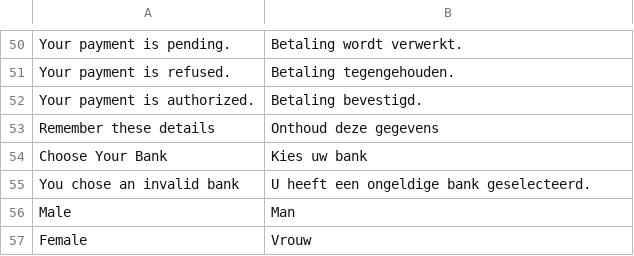
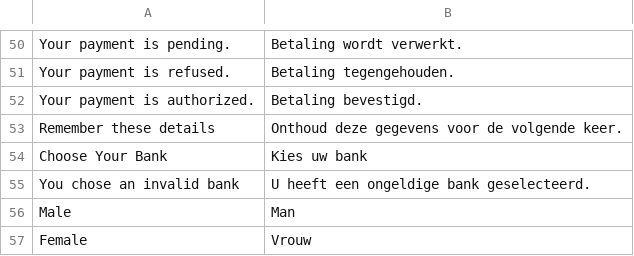
Before and after one commit to ho-nl-fork/magento1-Adyen_Payments, a CSV file: app/locale/nl_NL/Adyen_Payment.csv, drawn as a sheet; only a part is shown, gaps mark what is left out.

Commit message:
Fix translations

```diff
--- a/app/locale/nl_NL/Adyen_Payment.csv
+++ b/app/locale/nl_NL/Adyen_Payment.csv
@@ -52,3 +52,3 @@
 "Your payment is authorized.","Betaling bevestigd."
-"Remember these details","Onthoud deze gegevens"
+"Remember these details","Onthoud deze gegevens voor de volgende keer."
 "Choose Your Bank","Kies uw bank"
```
Also changed, not shown: 1 other file.
